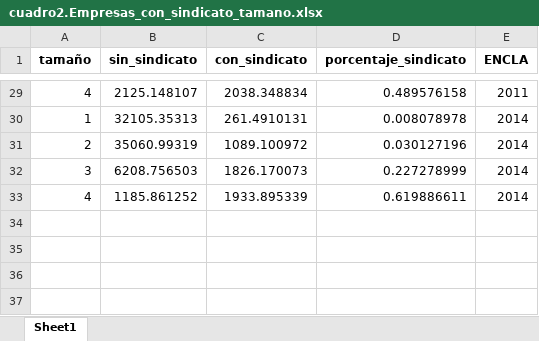
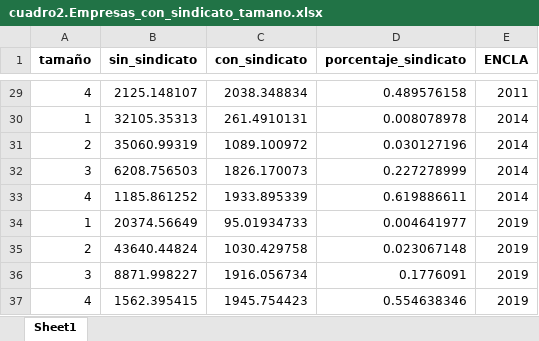
Before and after one commit to nicolasrattor/Enclas_1998_2014, an Excel workbook: Output/cuadro2.Empresas_con_sindicato_tamano.xlsx, sheet Sheet1, drawn as a sheet; only a part is shown, gaps mark what is left out; values as stored, in another font and other column widths than the file's, no borders; the diff names each change by its address in the sheet, - before the commit and + after, or states it on an @@ line.

```diff
--- a/Output/cuadro2.Empresas_con_sindicato_tamano.xlsx (sheet Sheet1)
+++ b/Output/cuadro2.Empresas_con_sindicato_tamano.xlsx (sheet Sheet1)
+row 34: 1 | 20374.56649 | 95.01934733 | 0.004641977 | 2019
+row 35: 2 | 43640.44824 | 1030.429758 | 0.023067148 | 2019
+row 36: 3 | 8871.998227 | 1916.056734 | 0.1776091 | 2019
+row 37: 4 | 1562.395415 | 1945.754423 | 0.554638346 | 2019
```
Also changed, not shown: Output/cuadro1.Empresas_con_sindicato.xlsx, 5 other files.
